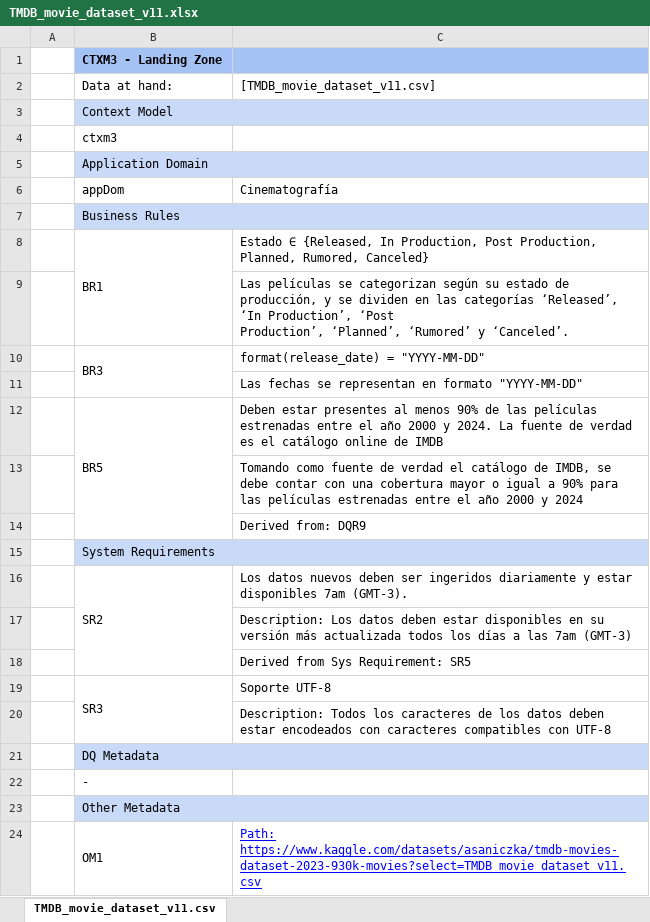
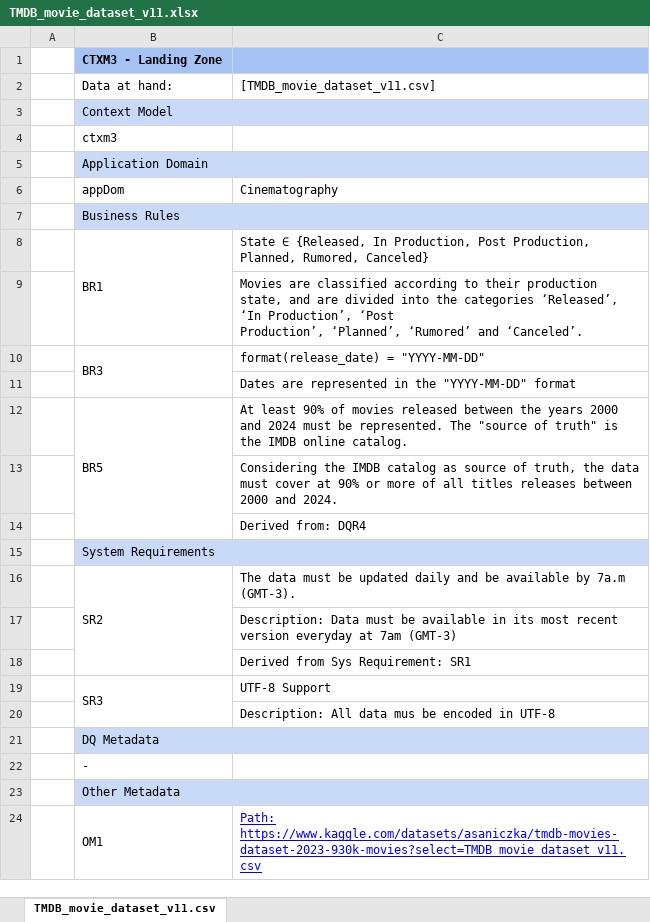
Before and after one commit to josepedrodeleon/context-aware-dq-management-in-data-lakes, an Excel workbook: context_models/TMDB_movie_dataset_v11.xlsx, sheet TMDB_movie_dataset_v11.csv, drawn as a sheet; only a part is shown; values as stored, in another font and other column widths than the file's, no borders; charts and pictures not drawn; ↵ is a line break in a cell; the diff names each change by its address in the sheet, - before the commit and + after, or states it on an @@ line.

```diff
--- a/context_models/TMDB_movie_dataset_v11.xlsx (sheet TMDB_movie_dataset_v11.csv)
+++ b/context_models/TMDB_movie_dataset_v11.xlsx (sheet TMDB_movie_dataset_v11.csv)
-C6: Cinematografía
+C6: Cinematography
-C8: Estado ∈ {Released,…
+C8: State ∈ {Released,…
-C9: Las películas se categorizan según su estado de producción, y se dividen en las categorías ‘Released’, ‘In Production’, ‘Post ↵ Production’, ‘Planned’, ‘Rumored’ y ‘Canceled’.
+C9: Movies are classified according to their production state, and are divided into the categories ‘Released’, ‘In Production’, ‘Post ↵ Production’, ‘Planned’, ‘Rumored’ and ‘Canceled’.
-C11: Las fechas se representan en formato "YYYY-MM-DD"
+C11: Dates are represented in the "YYYY-MM-DD" format
-C12: Deben estar presentes al menos 90% de las películas estrenadas entre el año 2000 y 2024. La fuente de verdad es el catálogo online de IMDB
+C12: At least 90% of movies released between the years 2000 and 2024 must be represented. The "source of truth" is the IMDB online catalog.
-C13: Tomando como fuente de verdad el catálogo de IMDB, se debe contar con una cobertura mayor o igual a 90% para las películas estrenadas entre el año 2000 y 2024
+C13: Considering the IMDB catalog as source of truth, the data must cover at 90% or more of all titles releases between 2000 and 2024.
-C14: Derived from: DQR9
+C14: Derived from: DQR4
-C16: Los datos nuevos deben ser ingeridos diariamente y estar disponibles 7am (GMT-3).
+C16: The data must be updated daily and be available by 7a.m (GMT-3).
-C17: Description: Los datos deben estar disponibles en su versión más actualizada todos los días a las 7am (GMT-3)
+C17: Description: Data must be available in its most recent version everyday at 7am (GMT-3)
-C18: Derived from Sys Requirement: SR5
+C18: Derived from Sys Requirement: SR1
-C19: Soporte UTF-8
+C19: UTF-8 Support
-C20: Description: Todos los caracteres de los datos deben estar encodeados con caracteres compatibles con UTF-8
+C20: Description: All data mus be encoded in UTF-8
```
Also changed, not shown: charts or pictures, context_models/MoviesML.xlsx, context_models/movie_ratings.xlsx.
